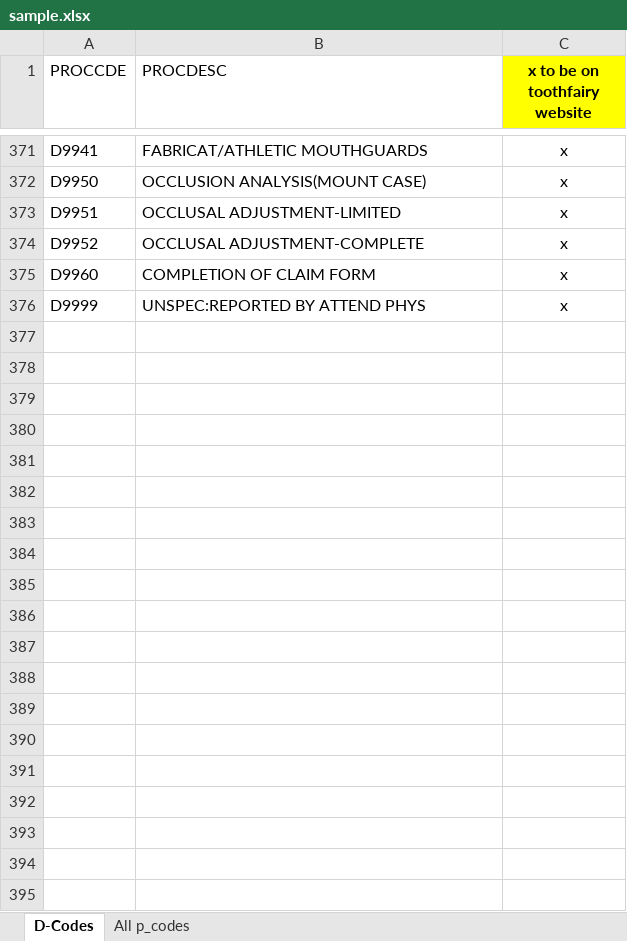
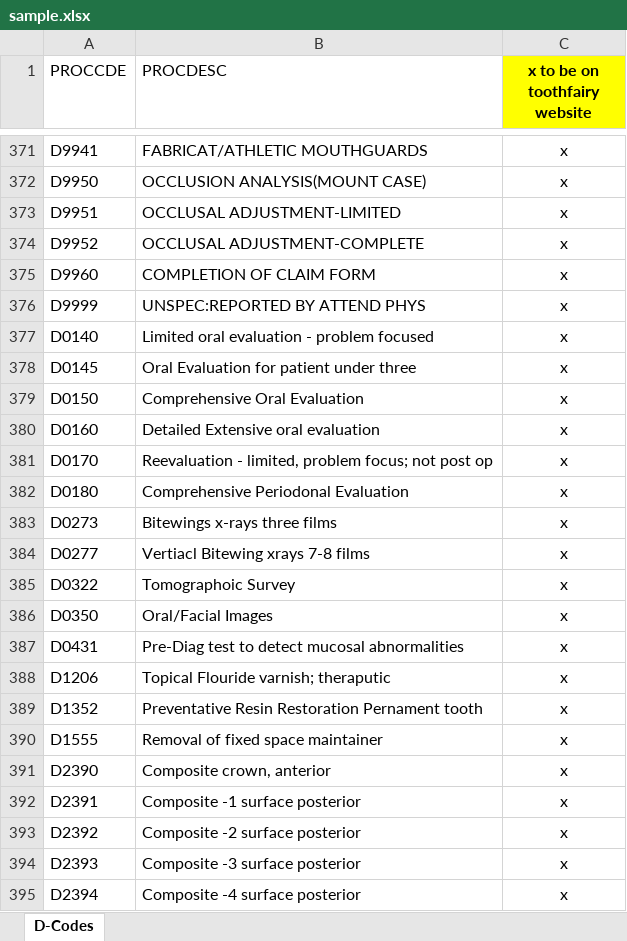
Before and after one commit to kmaulik/dental, an Excel workbook: uploads/sample.xlsx, sheet D-Codes, drawn as a sheet; only a part is shown, gaps mark what is left out; values as stored, in another font and other column widths than the file's, no borders; charts and pictures not drawn; the diff covers the shown part only; the diff names each change by its address in the sheet, - before the commit and + after, or states it on an @@ line.

```diff
--- a/uploads/sample.xlsx (sheet D-Codes)
+++ b/uploads/sample.xlsx (sheet D-Codes)
@@ sheet tab hidden: All p_codes @@
+row 377: D0140 | Limited oral evaluation - problem focused | x
+row 378: D0145 | Oral Evaluation for patient under three | x
+row 379: D0150 | Comprehensive Oral Evaluation | x
+row 380: D0160 | Detailed Extensive oral evaluation | x
+row 381: D0170 | Reevaluation - limited, problem focus; not post op | x
+row 382: D0180 | Comprehensive Periodonal Evaluation | x
+row 383: D0273 | Bitewings x-rays three films | x
+row 384: D0277 | Vertiacl Bitewing xrays 7-8 films | x
+row 385: D0322 | Tomographoic Survey | x
+row 386: D0350 | Oral/Facial Images | x
+row 387: D0431 | Pre-Diag test to detect mucosal abnormalities | x
+row 388: D1206 | Topical Flouride varnish; theraputic | x
+row 389: D1352 | Preventative Resin Restoration Pernament tooth | x
+row 390: D1555 | Removal of fixed space maintainer | x
+row 391: D2390 | Composite crown, anterior | x
+row 392: D2391 | Composite -1 surface posterior | x
+row 393: D2392 | Composite -2 surface posterior | x
+row 394: D2393 | Composite -3 surface posterior | x
+row 395: D2394 | Composite -4 surface posterior | x
```
Also changed, not shown: 188 added rows elsewhere in this sheet, 8 other files.
